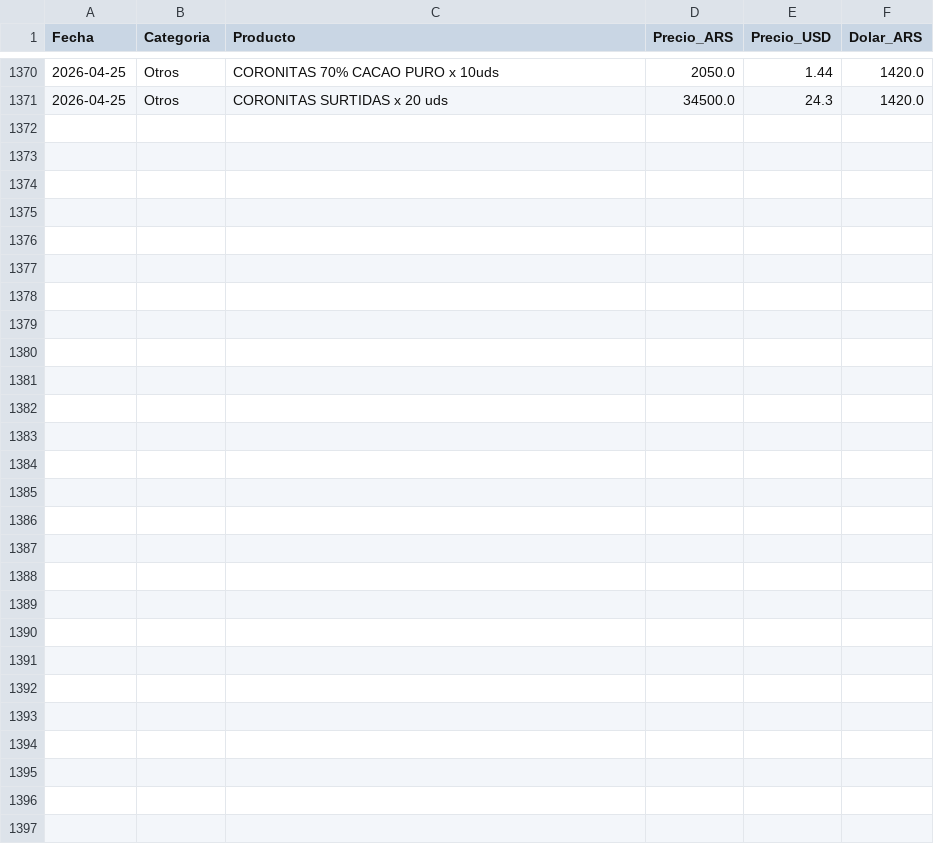
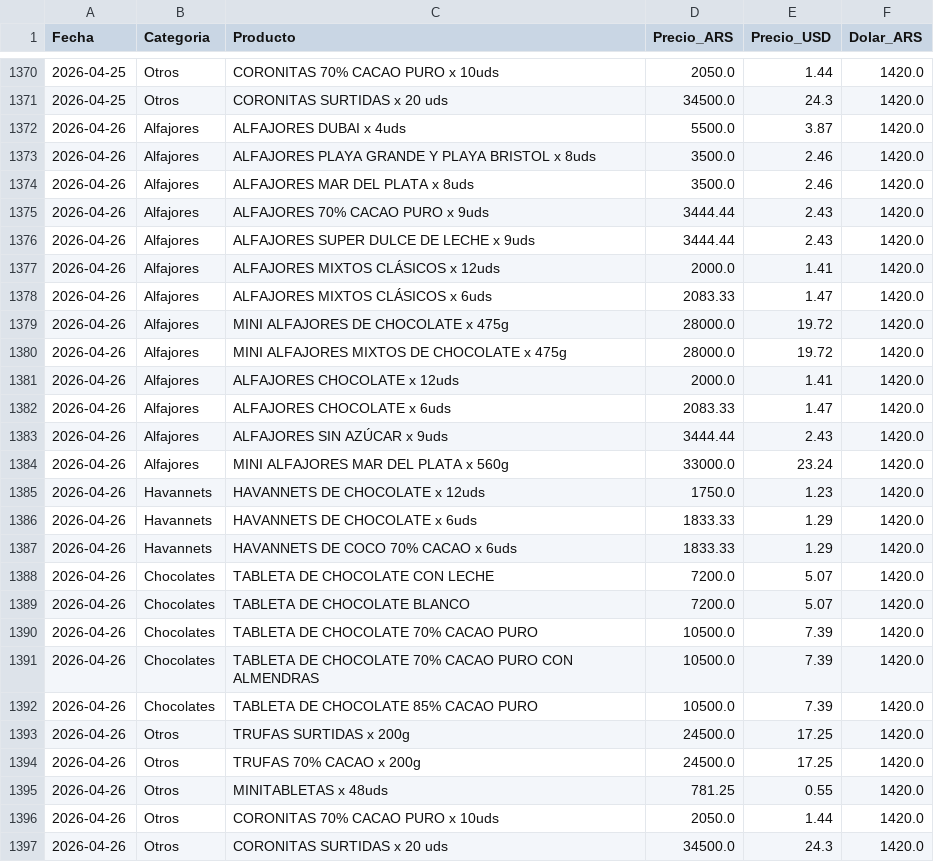
Before and after one commit to arqderman-tech/HAVABOT, a CSV file: havanna_precios.csv, drawn as a sheet; only a part is shown, gaps mark what is left out.

```diff
--- a/havanna_precios.csv
+++ b/havanna_precios.csv
@@ -1371 +1371,27 @@ Fecha,Categoria,Producto,Precio_ARS,Precio_USD,Dolar_ARS
 2026-04-25,Otros,CORONITAS SURTIDAS x 20 uds,34500.0,24.3,1420.0
+2026-04-26,Alfajores,ALFAJORES DUBAI x 4uds,5500.0,3.87,1420.0
+2026-04-26,Alfajores,ALFAJORES PLAYA GRANDE Y PLAYA BRISTOL x 8uds,3500.0,2.46,1420.0
+2026-04-26,Alfajores,ALFAJORES MAR DEL PLATA x 8uds,3500.0,2.46,1420.0
+2026-04-26,Alfajores,ALFAJORES 70% CACAO PURO x 9uds,3444.44,2.43,1420.0
+2026-04-26,Alfajores,ALFAJORES SUPER DULCE DE LECHE x 9uds,3444.44,2.43,1420.0
+2026-04-26,Alfajores,ALFAJORES MIXTOS CLÁSICOS x 12uds,2000.0,1.41,1420.0
+2026-04-26,Alfajores,ALFAJORES MIXTOS CLÁSICOS x 6uds,2083.33,1.47,1420.0
+2026-04-26,Alfajores,MINI ALFAJORES DE CHOCOLATE x 475g,28000.0,19.72,1420.0
+2026-04-26,Alfajores,MINI ALFAJORES MIXTOS DE CHOCOLATE x 475g,28000.0,19.72,1420.0
+2026-04-26,Alfajores,ALFAJORES CHOCOLATE x 12uds,2000.0,1.41,1420.0
+2026-04-26,Alfajores,ALFAJORES CHOCOLATE x 6uds,2083.33,1.47,1420.0
+2026-04-26,Alfajores,ALFAJORES SIN AZÚCAR x 9uds,3444.44,2.43,1420.0
+2026-04-26,Alfajores,MINI ALFAJORES MAR DEL PLATA x 560g,33000.0,23.24,1420.0
+2026-04-26,Havannets,HAVANNETS DE CHOCOLATE x 12uds,1750.0,1.23,1420.0
+2026-04-26,Havannets,HAVANNETS DE CHOCOLATE x 6uds,1833.33,1.29,1420.0
+2026-04-26,Havannets,HAVANNETS DE COCO 70% CACAO x 6uds,1833.33,1.29,1420.0
+2026-04-26,Chocolates,TABLETA DE CHOCOLATE CON LECHE,7200.0,5.07,1420.0
+2026-04-26,Chocolates,TABLETA DE CHOCOLATE BLANCO,7200.0,5.07,1420.0
+2026-04-26,Chocolates,TABLETA DE CHOCOLATE 70% CACAO PURO,10500.0,7.39,1420.0
+2026-04-26,Chocolates,TABLETA DE CHOCOLATE 70% CACAO PURO CON ALMENDRAS,10500.0,7.39,1420.0
+2026-04-26,Chocolates,TABLETA DE CHOCOLATE 85% CACAO PURO,10500.0,7.39,1420.0
+2026-04-26,Otros,TRUFAS SURTIDAS x 200g,24500.0,17.25,1420.0
+2026-04-26,Otros,TRUFAS 70% CACAO x 200g,24500.0,17.25,1420.0
+2026-04-26,Otros,MINITABLETAS x 48uds,781.25,0.55,1420.0
+2026-04-26,Otros,CORONITAS 70% CACAO PURO x 10uds,2050.0,1.44,1420.0
+2026-04-26,Otros,CORONITAS SURTIDAS x 20 uds,34500.0,24.3,1420.0
```
Also changed, not shown: 3 other files.
